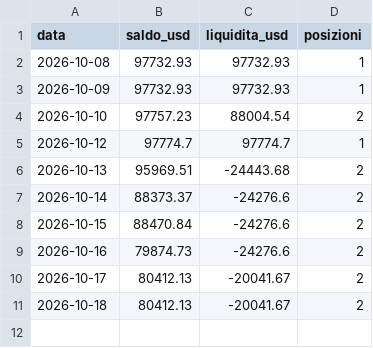
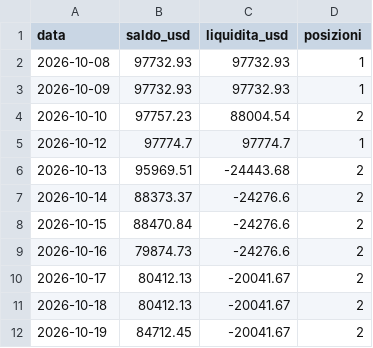
Before and after one commit to Mattia-lab93/crypto-bot, a CSV file: equity.csv, drawn as a sheet.

```diff
--- a/equity.csv
+++ b/equity.csv
@@ -11 +11,2 @@ data,saldo_usd,liquidita_usd,posizioni
 2026-10-18,80412.13,-20041.67,2
+2026-10-19,84712.45,-20041.67,2
```
Also changed, not shown: 1 other file.
